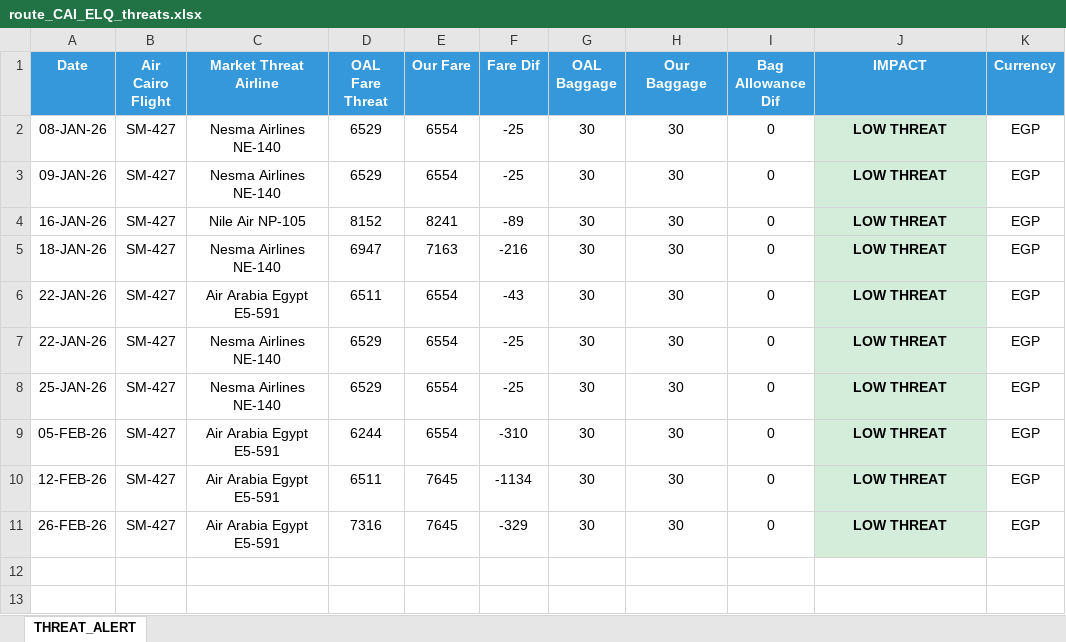
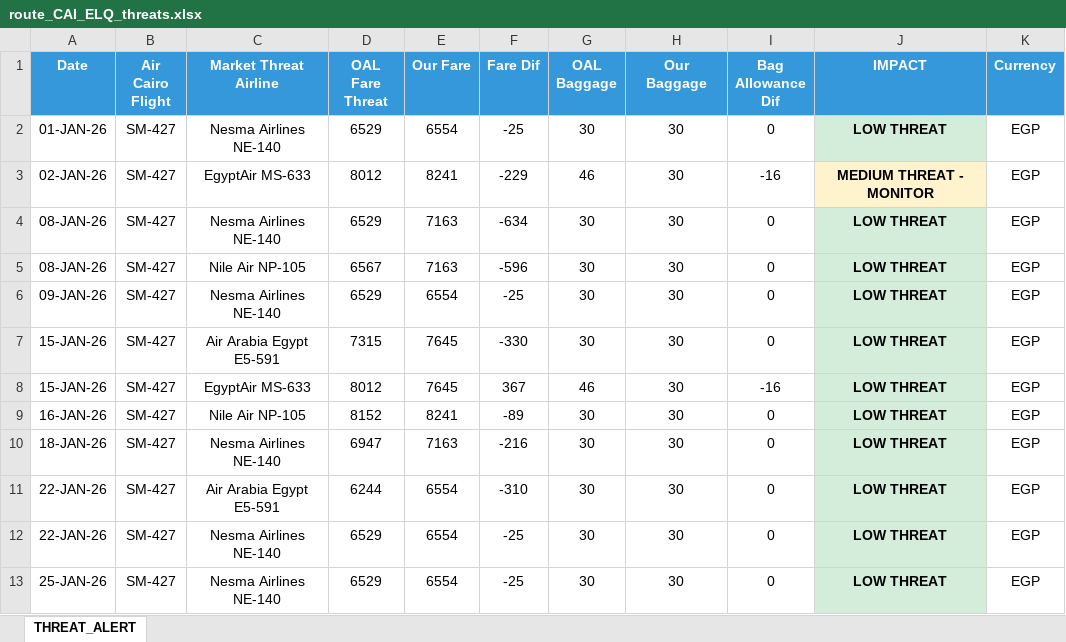
Before and after one commit to GHARIEB-AI/AirCairo, an Excel workbook: excel_routes/route_CAI_ELQ_threats.xlsx, sheet THREAT_ALERT, drawn as a sheet; values as stored, in another font and other column widths than the file's, no borders; removed rows and columns are numbered as before the commit, all else as after; the diff names each change by its address in the sheet, - before the commit and + after, or states it on an @@ line.

```diff
--- a/excel_routes/route_CAI_ELQ_threats.xlsx (sheet THREAT_ALERT)
+++ b/excel_routes/route_CAI_ELQ_threats.xlsx (sheet THREAT_ALERT)
+row 2: 01-JAN-26 | SM-427 | Nesma Airlines NE-140 | 6529 | 6554 | -25 | 30 | 30 | 0 | LOW THREAT | EGP
+row 3: 02-JAN-26 | SM-427 | EgyptAir MS-633 | 8012 | 8241 | -229 | 46 | 30 | -16 | MEDIUM THREAT - MONITOR | EGP
-E4 (Our Fare): 6554
+E4 (Our Fare): 7163
-F4 (Fare Dif): -25
+F4 (Fare Dif): -634
+row 5: 08-JAN-26 | SM-427 | Nile Air NP-105 | 6567 | 7163 | -596 | 30 | 30 | 0 | LOW THREAT | EGP
+row 7: 15-JAN-26 | SM-427 | Air Arabia Egypt E5-591 | 7315 | 7645 | -330 | 30 | 30 | 0 | LOW THREAT | EGP
+row 8: 15-JAN-26 | SM-427 | EgyptAir MS-633 | 8012 | 7645 | 367 | 46 | 30 | -16 | LOW THREAT | EGP
-D11 (OAL Fare Threat): 6511
+D11 (OAL Fare Threat): 6244
-F11 (Fare Dif): -43
+F11 (Fare Dif): -310
-row 9: 05-FEB-26 | SM-427 | Air Arabia Egypt E5-591 | 6244 | 6554 | -310 | 30 | 30 | 0 | LOW THREAT | EGP
-row 10: 12-FEB-26 | SM-427 | Air Arabia Egypt E5-591 | 6511 | 7645 | -1134 | 30 | 30 | 0 | LOW THREAT | EGP
-row 11: 26-FEB-26 | SM-427 | Air Arabia Egypt E5-591 | 7316 | 7645 | -329 | 30 | 30 | 0 | LOW THREAT | EGP
```
Also changed, not shown: excel_routes/LOAD_FACTOR_SUMMARY.xlsx, excel_routes/route_AHB_CAI_threats.xlsx, 35 other files.
